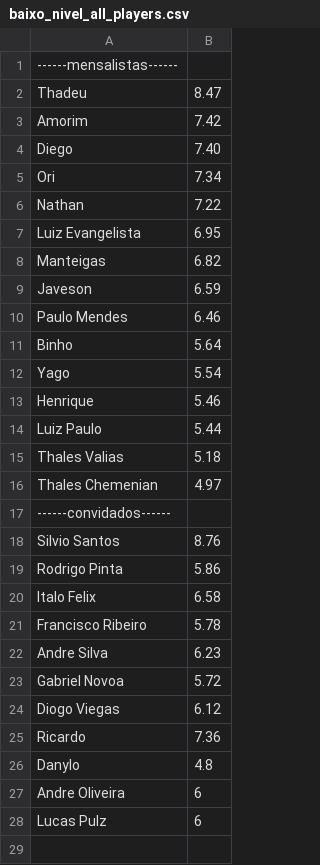
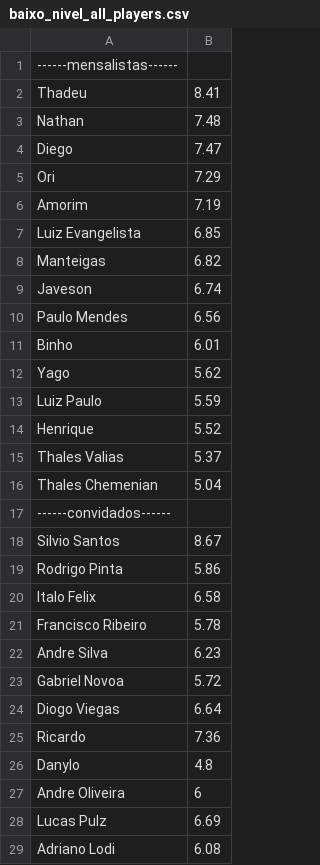
Before and after one commit to JavesonYehudi/generate-teams, a CSV file: baixo_nivel_all_players.csv, drawn as a sheet.

```diff
--- a/baixo_nivel_all_players.csv
+++ b/baixo_nivel_all_players.csv
@@ -1,19 +1,19 @@
 ------mensalistas------
-Thadeu,8.47
-Amorim,7.42
-Diego,7.40
-Ori,7.34
-Nathan,7.22
-Luiz Evangelista,6.95
+Thadeu,8.41
+Nathan,7.48
+Diego,7.47
+Ori,7.29
+Amorim,7.19
+Luiz Evangelista,6.85
 Manteigas,6.82
-Javeson,6.59
-Paulo Mendes,6.46
-Binho,5.64
-Yago,5.54
-Henrique,5.46
-Luiz Paulo,5.44
-Thales Valias,5.18
-Thales Chemenian,4.97
+Javeson,6.74
+Paulo Mendes,6.56
+Binho,6.01
+Yago,5.62
+Luiz Paulo,5.59
+Henrique,5.52
+Thales Valias,5.37
+Thales Chemenian,5.04
 ------convidados------
-Silvio Santos,8.76
+Silvio Santos,8.67
 Rodrigo Pinta,5.86
@@ -23,3 +23,3 @@ Andre Silva,6.23
 Gabriel Novoa,5.72
-Diogo Viegas,6.12
+Diogo Viegas,6.64
 Ricardo,7.36
@@ -27,2 +27,3 @@ Danylo,4.8
 Andre Oliveira,6
-Lucas Pulz,6
+Lucas Pulz,6.69
+Adriano Lodi,6.08
```
Also changed, not shown: baixo_nivel_players.csv.
